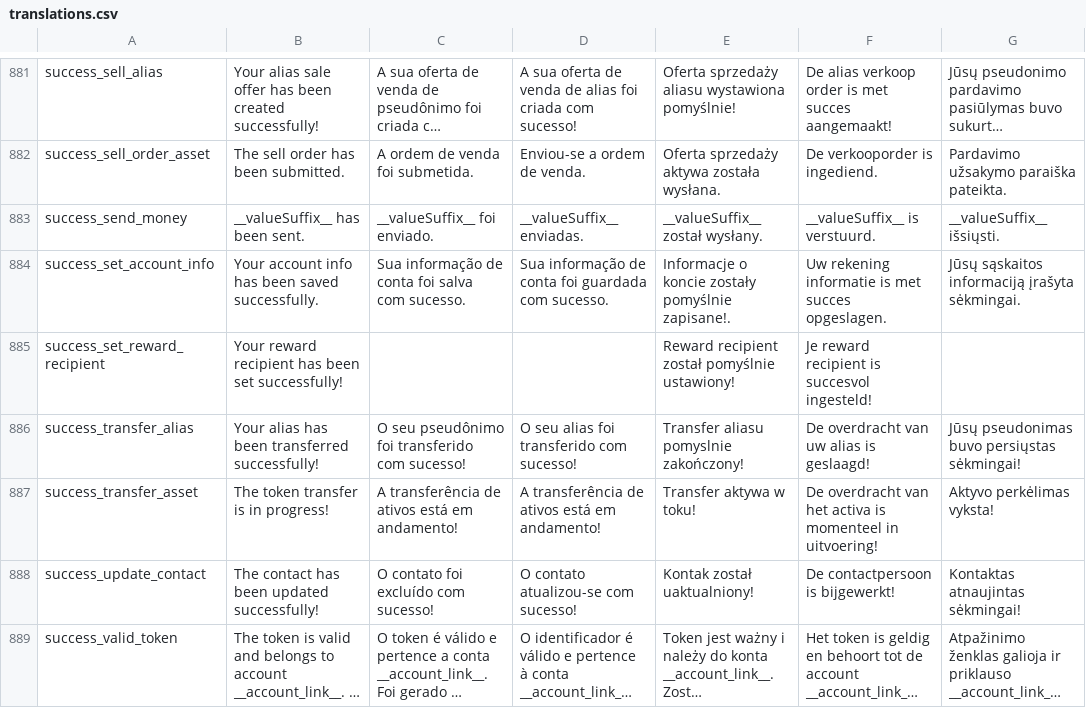
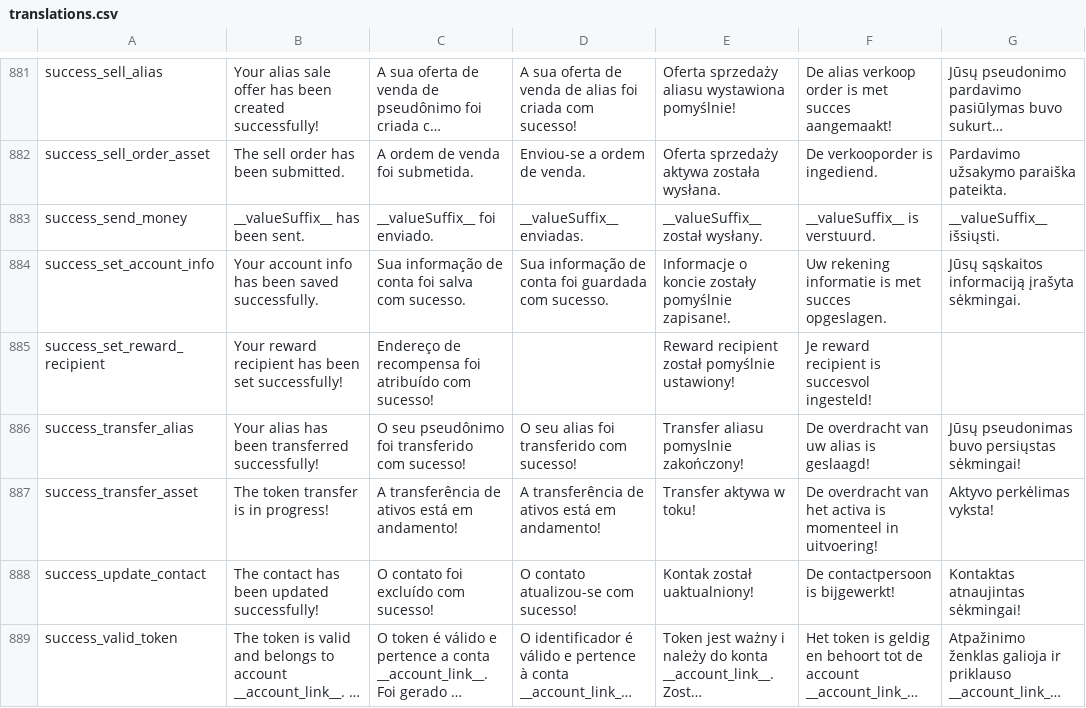
Before and after one commit to signum-network/signum-classic-wallet, a CSV file: src/locales/translations.csv, drawn as a sheet; only a part is shown, gaps mark what is left out; long unchanged cells end in …; the diff covers the shown part only; the diff names each change by its address in the sheet, - before the commit and + after, or states it on an @@ line.

```diff
--- a/src/locales/translations.csv
+++ b/src/locales/translations.csv
-C885: (empty)
+C885: Endereço de recompensa foi atribuído com sucesso!
```
Also changed, not shown: 96 edited cells elsewhere in this file, 2 other files.
